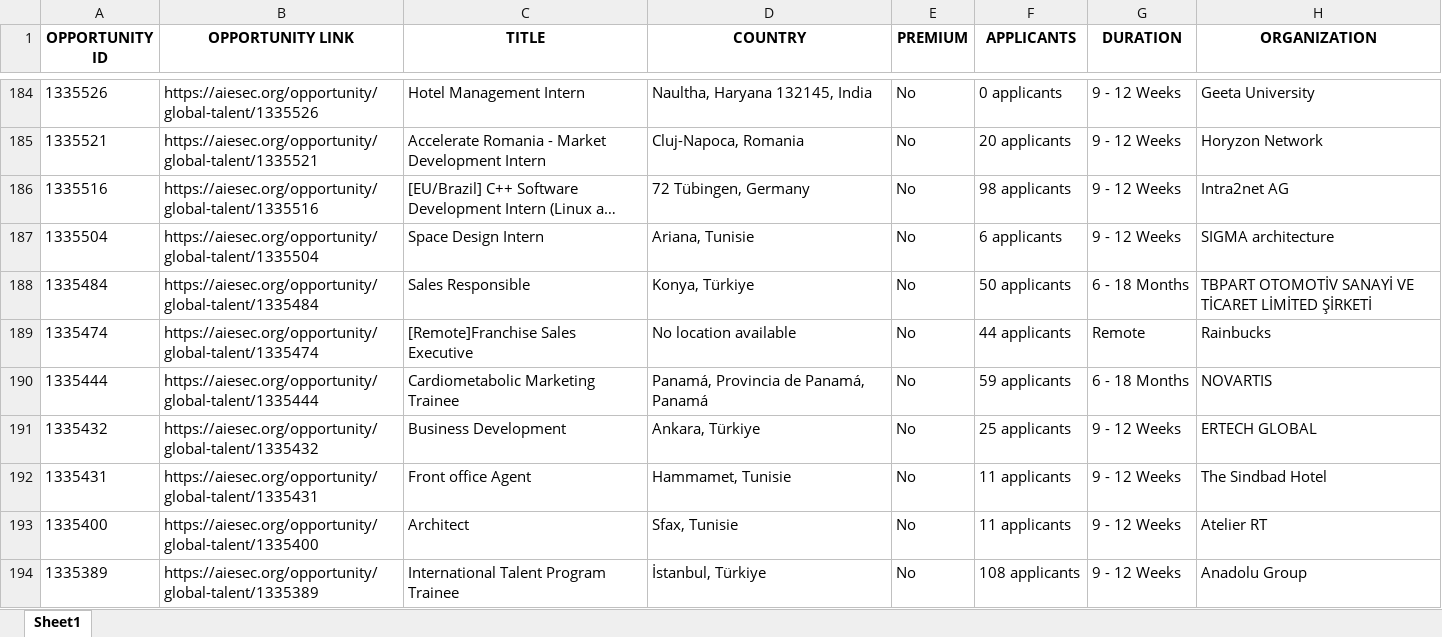
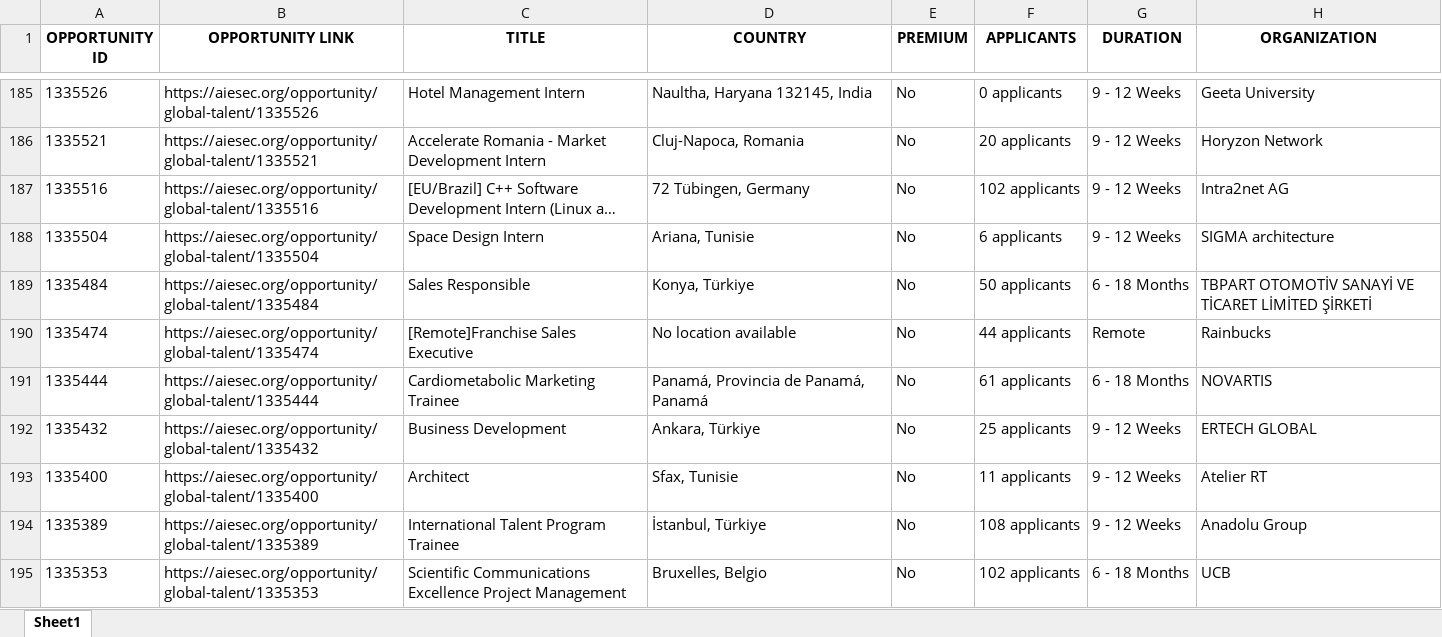
Before and after one commit to IbrahiimHassan/AIESEC_GUC, an Excel workbook: Today.xlsx, sheet Sheet1, drawn as a sheet; only a part is shown, gaps mark what is left out; the shorter side is filled out with more unchanged rows; long unchanged cells end in …; values as stored, in another font and other column widths than the file's, no borders; removed rows and columns are numbered as before the commit, all else as after; the diff covers the shown part only; the diff names each change by its address in the sheet, - before the commit and + after, or states it on an @@ line.

```diff
--- a/Today.xlsx (sheet Sheet1)
+++ b/Today.xlsx (sheet Sheet1)
-F187 (APPLICANTS): 98 applicants
+F187 (APPLICANTS): 102 applicants
-F191 (APPLICANTS): 59 applicants
+F191 (APPLICANTS): 61 applicants
-row 192: 1335431 | https://aiesec.org/opportunity/global-talent/1335431 | Front office Agent | Hammamet, Tunisie | No | 11 applicants | 9 - 12 Weeks | The Sindbad Hotel
```
Also changed, not shown: 16 added rows, 17 removed rows, 1 moved row and 71 edited cells elsewhere in this sheet, New.xlsx, 1 other file.
